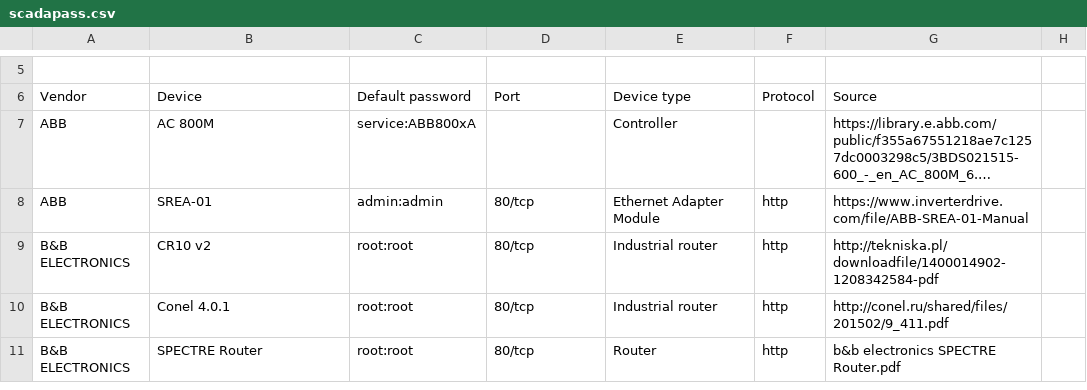
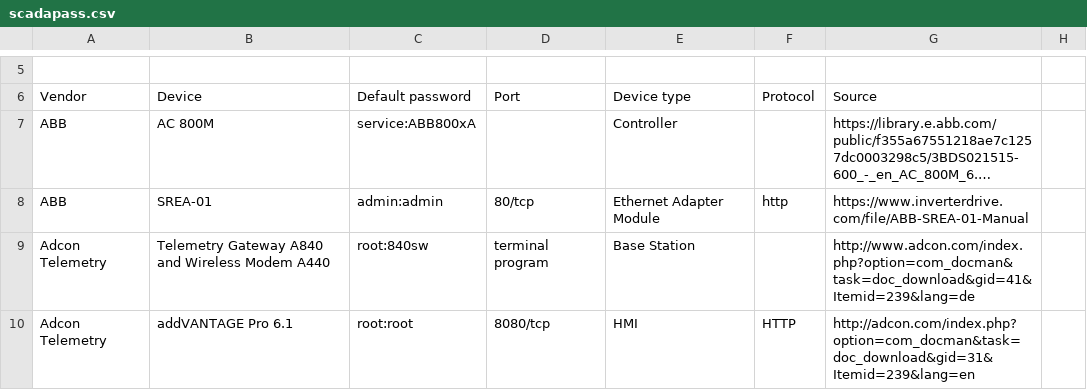
Before and after one commit to scadastrangelove/SCADAPASS, a CSV file: scadapass.csv, drawn as a sheet; only a part is shown, gaps mark what is left out; the shorter side is filled out with more unchanged rows; long unchanged cells end in …; the diff covers the shown part only; the diff names each change by its address in the sheet, - before the commit and + after, or states it on an @@ line.

```diff
--- a/scadapass.csv
+++ b/scadapass.csv
+row 9: Adcon Telemetry | Telemetry Gateway A840 and Wireless Modem A440 | root:840sw | terminal program | Base Station |  | http://www.adcon.com/index.php?option=com_docman&task=doc_download&gid=41&Itemid=239&lang=de
+row 10: Adcon Telemetry | addVANTAGE Pro 6.1 | root:root | 8080/tcp | HMI | HTTP | http://adcon.com/index.php?option=com_docman&task=doc_download&gid=31&Itemid=239&lang=en
```
Also changed, not shown: 8 added rows and 1 edited cell elsewhere in this file.
